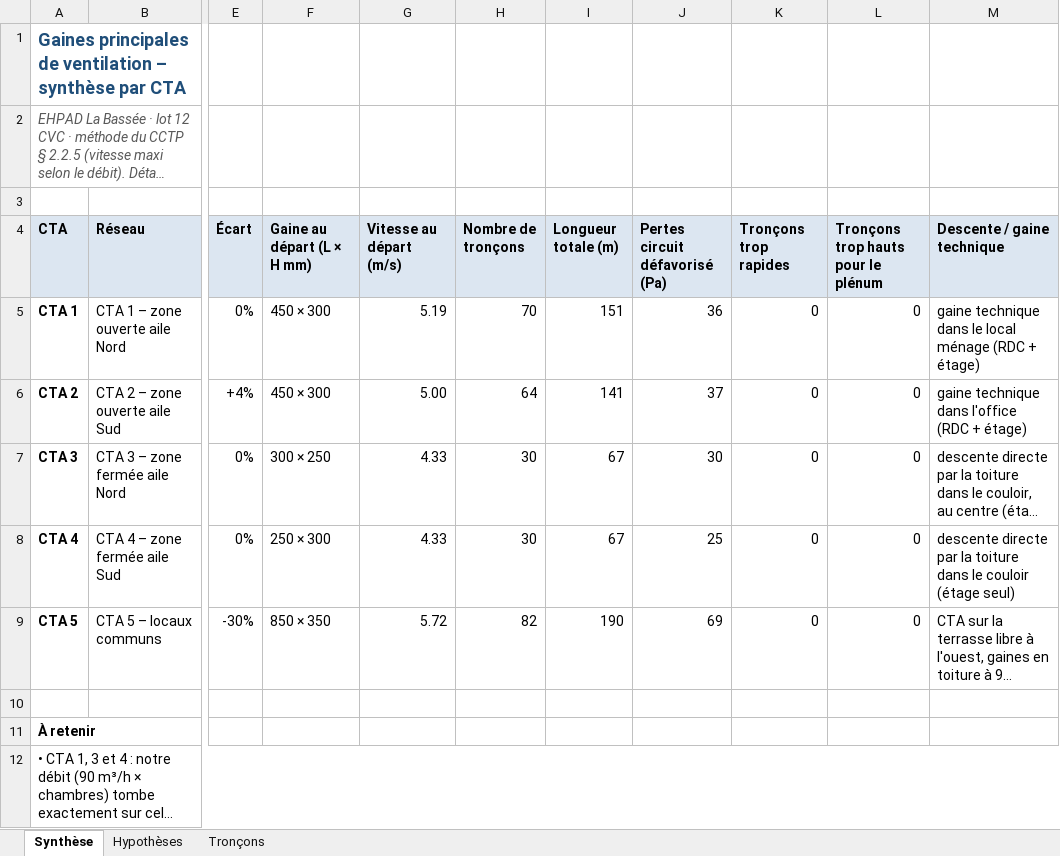
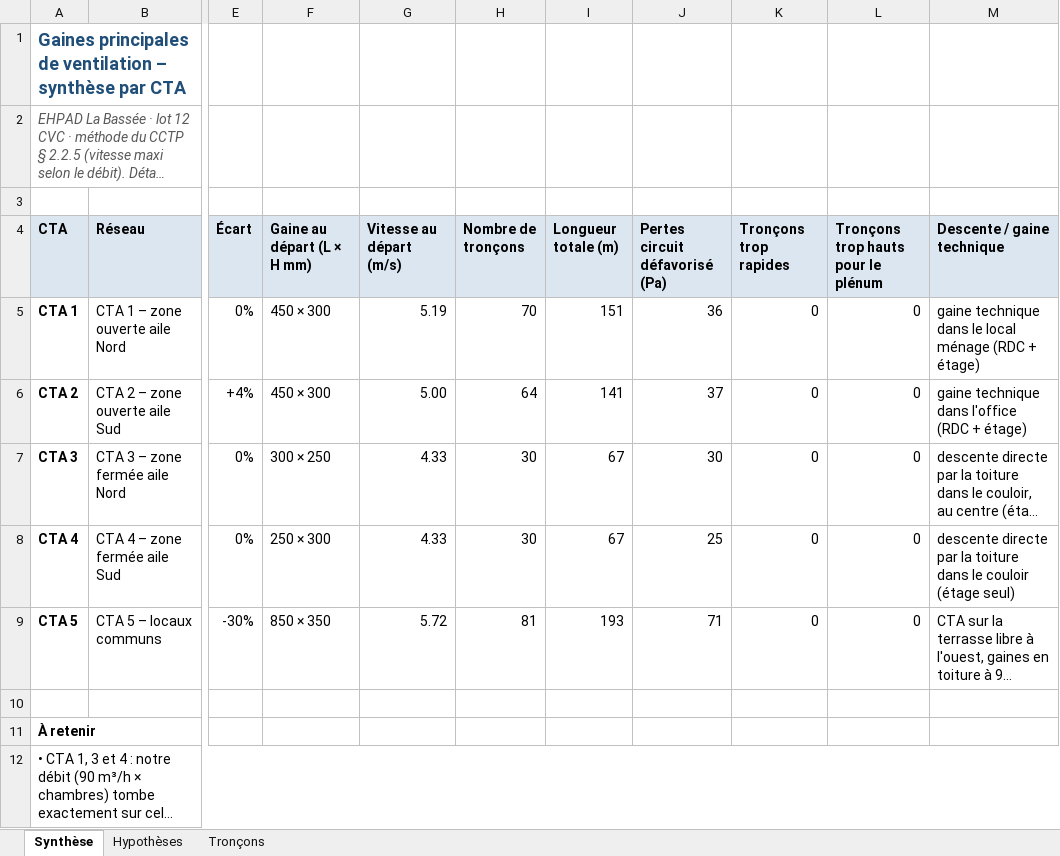
Before and after one commit to allanpereiradesk-prog/ehpad-labassee, an Excel workbook: exports-revit/EHPAD_Dimensionnement_Gaines.xlsx, sheet Synthèse, drawn as a sheet; only a part is shown, gaps mark what is left out; long unchanged cells end in …; values as stored, in another font and other column widths than the file's, no borders; the diff names each change by its address in the sheet, - before the commit and + after, or states it on an @@ line.

```diff
--- a/exports-revit/EHPAD_Dimensionnement_Gaines.xlsx (sheet Synthèse)
+++ b/exports-revit/EHPAD_Dimensionnement_Gaines.xlsx (sheet Synthèse)
-H9 (Nombre de tronçons): 82
+H9 (Nombre de tronçons): 81
-I9 (Longueur totale (m)): 190
+I9 (Longueur totale (m)): 193
-J9 (Pertes circuit défavorisé (Pa)): 69
+J9 (Pertes circuit défavorisé (Pa)): 71
```
Also changed, not shown: sheet Tronçons, sheet Hypothèses, formulas that keep their value, 8 other files.
